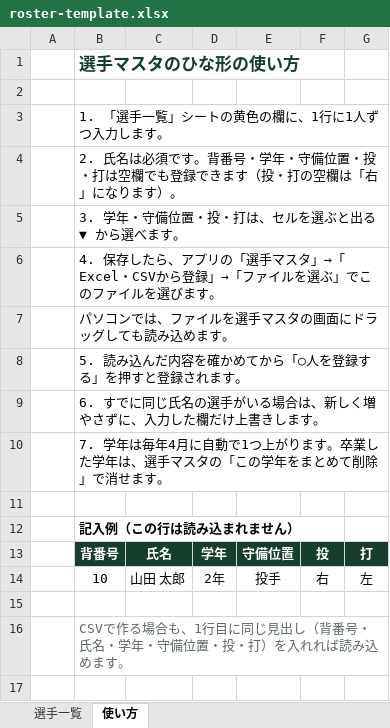
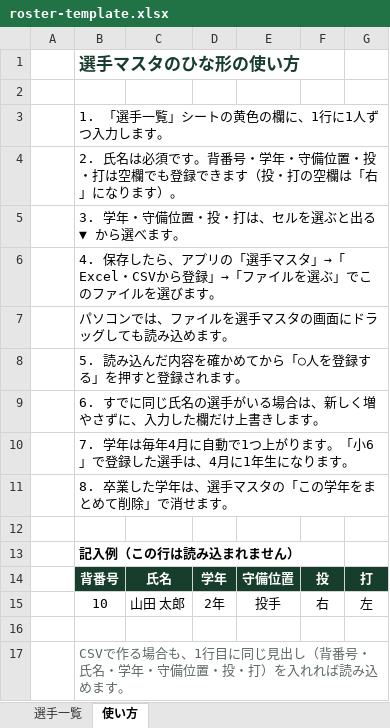
Before and after one commit to AGKBaseballDB/pocket-scorer, an Excel workbook: roster-template.xlsx, sheet 使い方, drawn as a sheet; values as stored, in another font and other column widths than the file's, no borders; the diff names each change by its address in the sheet, - before the commit and + after, or states it on an @@ line.

```diff
--- a/roster-template.xlsx (sheet 使い方)
+++ b/roster-template.xlsx (sheet 使い方)
-B10: …ります。卒業した学年は、選手マスタの「この学年をまとめて削除」で消せます。
+B10: …ります。「小6」で登録した選手は、4月に1年生になります。
+row 11:  | 8. 卒業した学年は、選手マスタの「この学年をまとめて削除」で消せます。
```
Also changed, not shown: 2 other files.
